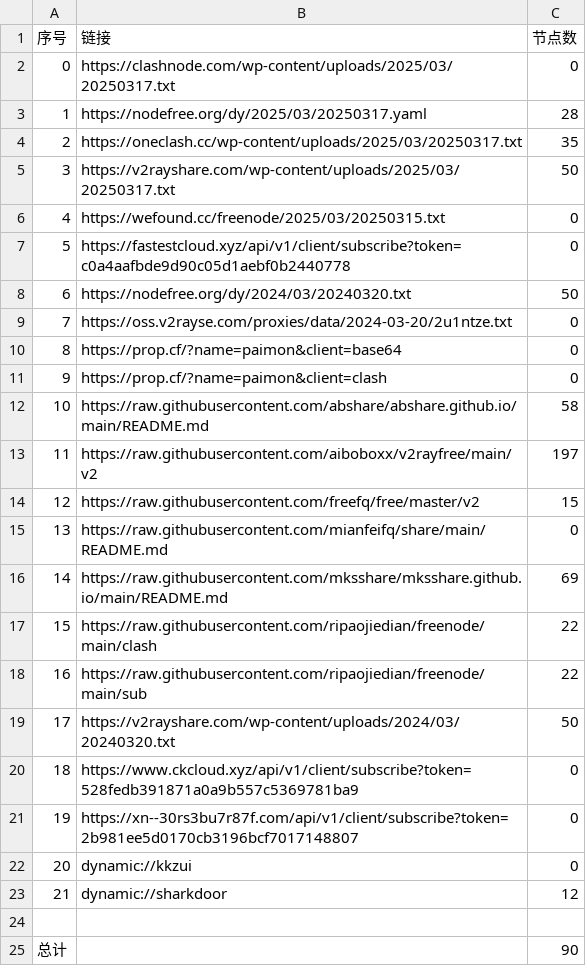
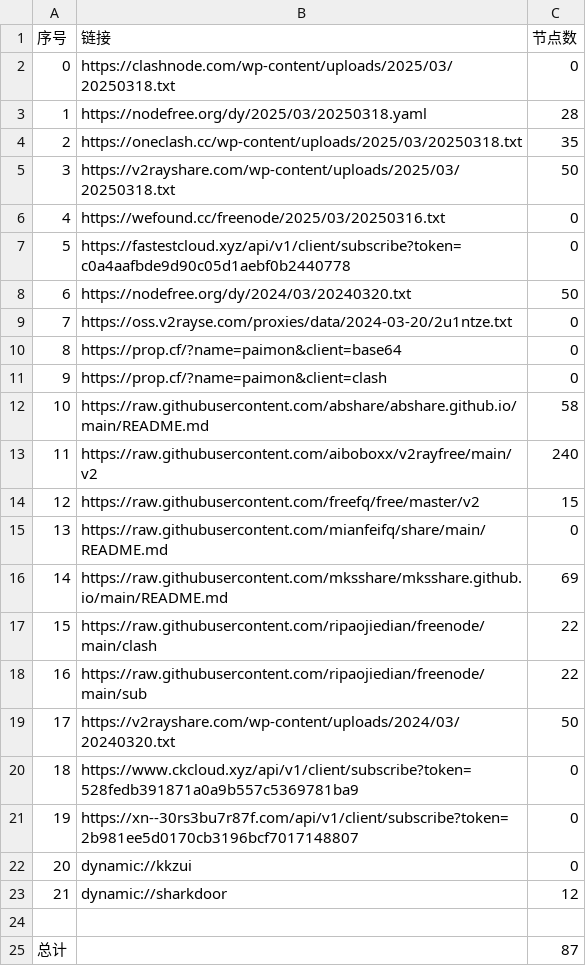
Before and after one commit to randy2jenk/AutoMergePublicNodes, a CSV file: list_result.csv, drawn as a sheet.

```diff
--- a/list_result.csv
+++ b/list_result.csv
@@ -1,7 +1,7 @@
 序号,链接,节点数
-0,https://clashnode.com/wp-content/uploads/2025/03/20250317.txt,0
-1,https://nodefree.org/dy/2025/03/20250317.yaml,28
-2,https://oneclash.cc/wp-content/uploads/2025/03/20250317.txt,35
-3,https://v2rayshare.com/wp-content/uploads/2025/03/20250317.txt,50
-4,https://wefound.cc/freenode/2025/03/20250315.txt,0
+0,https://clashnode.com/wp-content/uploads/2025/03/20250318.txt,0
+1,https://nodefree.org/dy/2025/03/20250318.yaml,28
+2,https://oneclash.cc/wp-content/uploads/2025/03/20250318.txt,35
+3,https://v2rayshare.com/wp-content/uploads/2025/03/20250318.txt,50
+4,https://wefound.cc/freenode/2025/03/20250316.txt,0
 5,https://fastestcloud.xyz/api/v1/client/subscribe?token=c0a4aafbde9d90c05d1aebf0b2440778,0
@@ -12,3 +12,3 @@
 10,https://raw.githubusercontent.com/abshare/abshare.github.io/main/README.md,58
-11,https://raw.githubusercontent.com/aiboboxx/v2rayfree/main/v2,197
+11,https://raw.githubusercontent.com/aiboboxx/v2rayfree/main/v2,240
 12,https://raw.githubusercontent.com/freefq/free/master/v2,15
@@ -24,2 +24,2 @@
 
-总计,,90
+总计,,87
```
Also changed, not shown: 5 other files.
